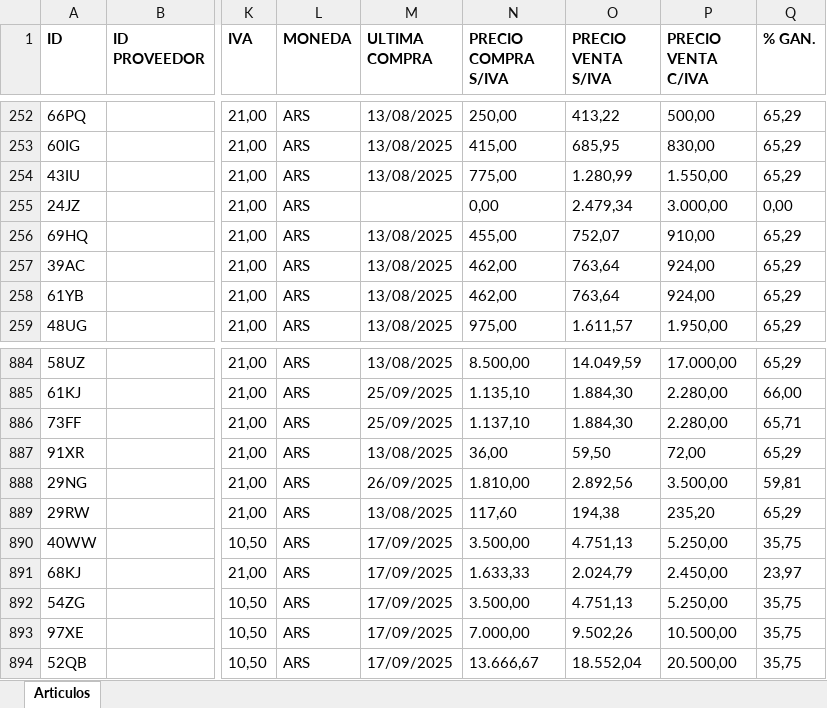
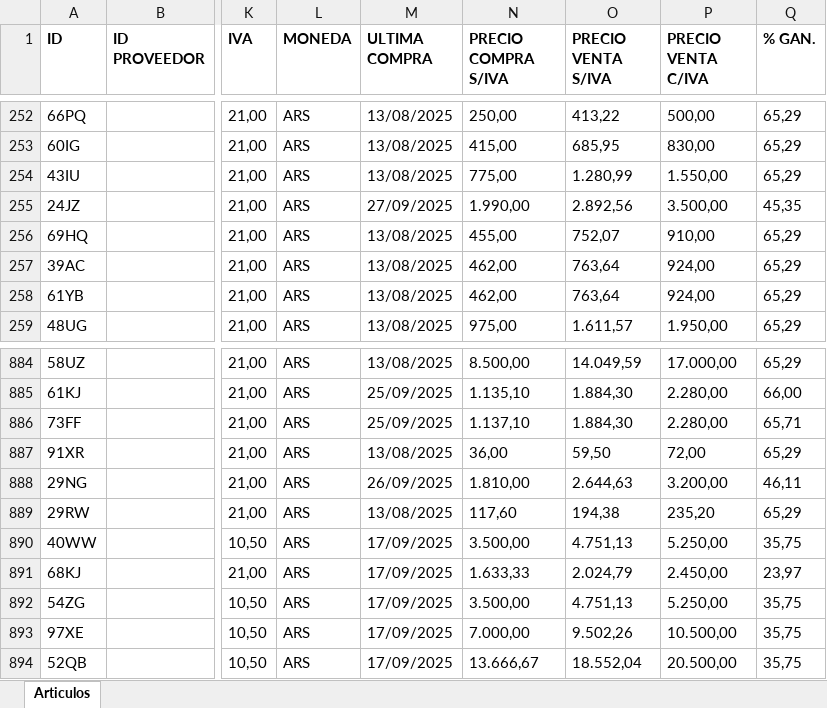
Before and after one commit to ppaipi/plutarco.github.io, an Excel workbook: media/articulos.xlsx, sheet Articulos, drawn as a sheet; only a part is shown, gaps mark what is left out; values as stored, in another font and other column widths than the file's, no borders; the diff names each change by its address in the sheet, - before the commit and + after, or states it on an @@ line.

Commit message:
Update articulos.xlsx

```diff
--- a/media/articulos.xlsx (sheet Articulos)
+++ b/media/articulos.xlsx (sheet Articulos)
-M255 (ULTIMA COMPRA): (empty)
+M255 (ULTIMA COMPRA): 27/09/2025
-N255 (PRECIO COMPRA S/IVA): 0,00
+N255 (PRECIO COMPRA S/IVA): 1.990,00
-O255 (PRECIO VENTA S/IVA): 2.479,34
+O255 (PRECIO VENTA S/IVA): 2.892,56
-P255 (PRECIO VENTA C/IVA): 3.000,00
+P255 (PRECIO VENTA C/IVA): 3.500,00
-Q255 (% GAN.): 0,00
+Q255 (% GAN.): 45,35
-O888 (PRECIO VENTA S/IVA): 2.892,56
+O888 (PRECIO VENTA S/IVA): 2.644,63
-P888 (PRECIO VENTA C/IVA): 3.500,00
+P888 (PRECIO VENTA C/IVA): 3.200,00
-Q888 (% GAN.): 59,81
+Q888 (% GAN.): 46,11
```
